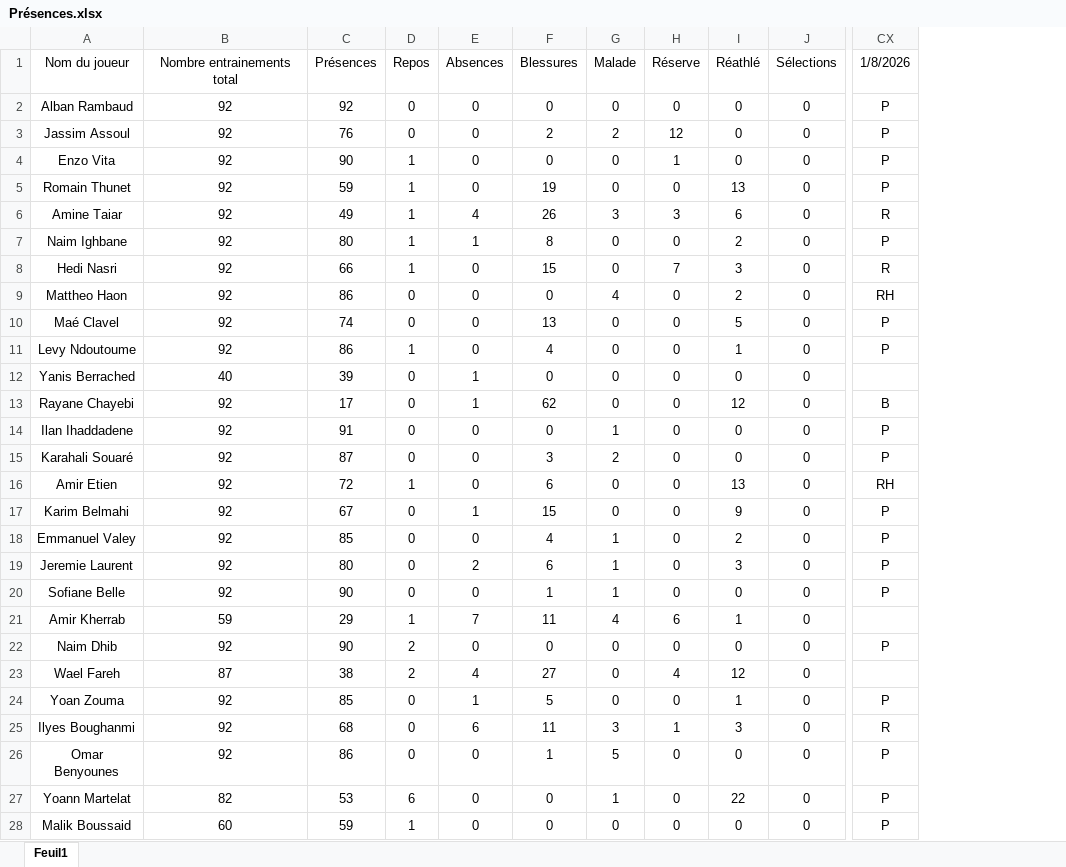
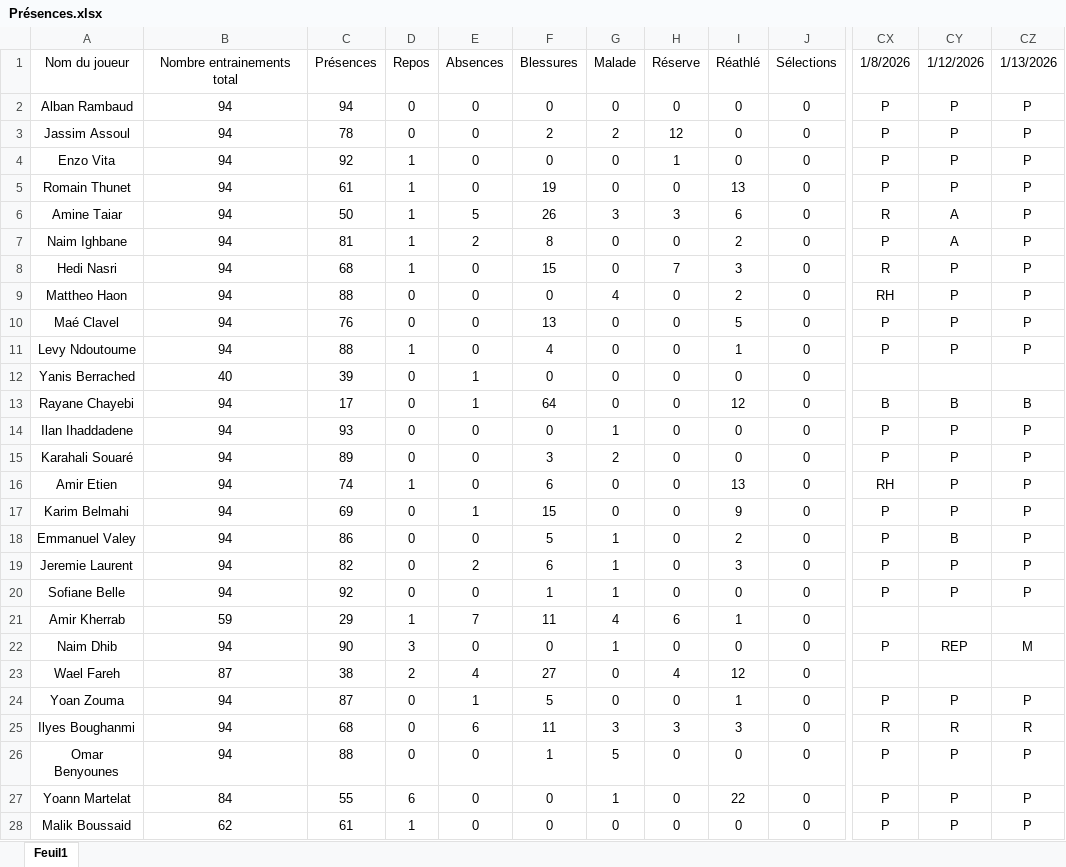
Before and after one commit to Chris15100/lld-app, an Excel workbook: data/Présences.xlsx, sheet Feuil1, drawn as a sheet; only a part is shown, gaps mark what is left out; values as stored, in another font and other column widths than the file's, no borders; conditional formats not drawn; removed rows and columns are numbered as before the commit, all else as after; the diff covers the shown part only; the diff names each change by its address in the sheet, - before the commit and + after, or states it on an @@ line.

```diff
--- a/data/Présences.xlsx (sheet Feuil1)
+++ b/data/Présences.xlsx (sheet Feuil1)
-column B, rows 1-28: Nombre entrainements total | 92 | 92 | 92 | 92 | 92 | 92 | 92 | 92 | 92 | 92 | 40 | 92 | 92 | 92 | 92 | 92 | 92 | 92 | 92 | 59 | 92 | 87 | 92 | 92 | 92 | 82 | 60
+column B, rows 1-28: Nombre entrainements total | 94 | 94 | 94 | 94 | 94 | 94 | 94 | 94 | 94 | 94 | 40 | 94 | 94 | 94 | 94 | 94 | 94 | 94 | 94 | 59 | 94 | 87 | 94 | 94 | 94 | 84 | 62
+column CY, rows 1-28: 1/12/2026 | P | P | P | P | A | A | P | P | P | P |  | B | P | P | P | P | B | P | P |  | REP |  | P | R | P | P | P
+column CZ, rows 1-28: 1/13/2026 | P | P | P | P | P | P | P | P | P | P |  | B | P | P | P | P | P | P | P |  | M |  | P | R | P | P | P
-C2: 92
+C2: 94
-C3: 76
+C3: 78
-C4: 90
+C4: 92
-C5: 59
+C5: 61
-C6: 49
+C6: 50
-E6: 4
+E6: 5
-C7: 80
+C7: 81
-E7: 1
+E7: 2
-C8: 66
+C8: 68
-C9: 86
+C9: 88
-C10: 74
+C10: 76
-C11: 86
+C11: 88
-F13: 62
+F13: 64
-C14: 91
+C14: 93
-C15: 87
+C15: 89
-C16: 72
+C16: 74
-C17: 67
+C17: 69
-C18: 85
+C18: 86
-F18: 4
+F18: 5
-C19: 80
+C19: 82
-C20: 90
+C20: 92
-D22: 2
+D22: 3
-G22: 0
+G22: 1
-C24: 85
+C24: 87
-H25: 1
+H25: 3
-C26: 86
+C26: 88
-C27: 53
+C27: 55
-C28: 59
+C28: 61
```
Also changed, not shown: 1 edited cell elsewhere in this sheet, data/DonneesGPSPropres.xlsx, data/Informations joueurs.xlsx, 3 other files.
